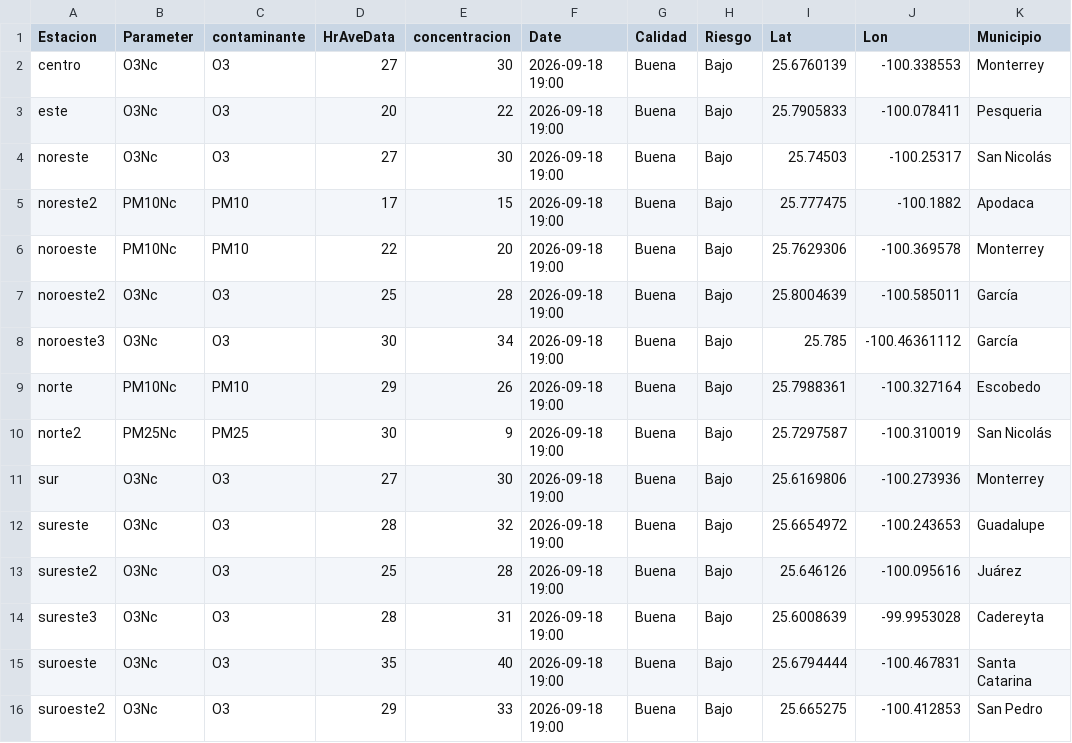
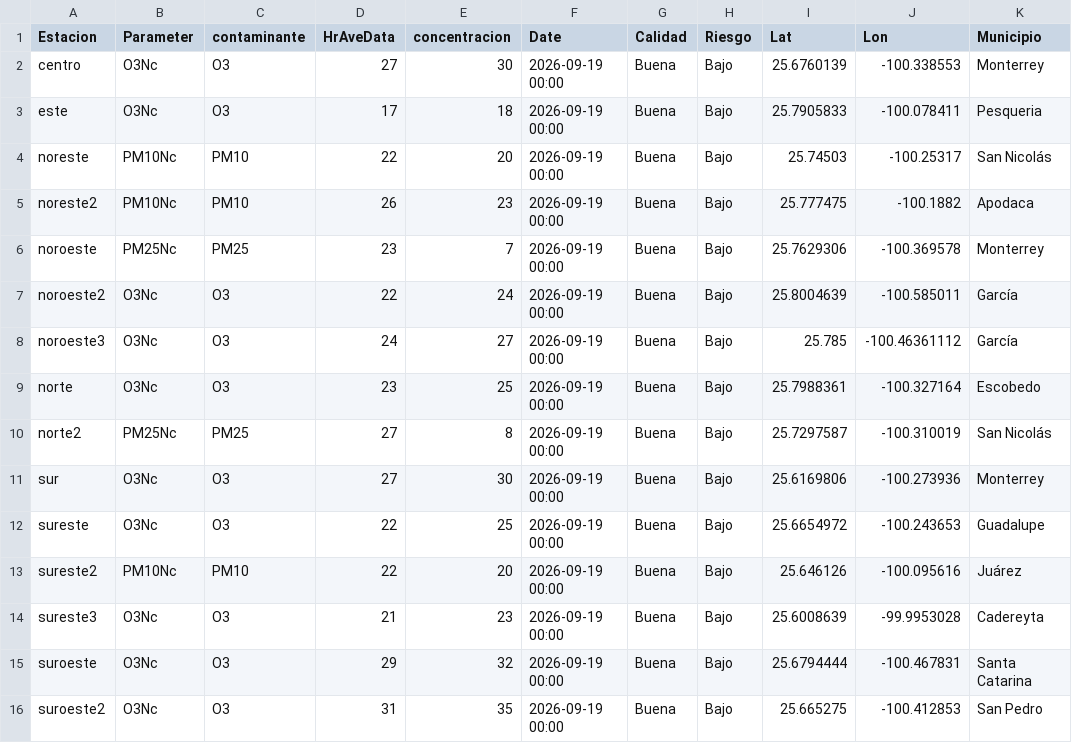
Before and after one commit to LuisRodarteC/AIRENL, a CSV file: aire_monterrey.csv, drawn as a sheet; only a part is shown; the diff names each change by its address in the sheet, - before the commit and + after, or states it on an @@ line.

```diff
--- a/aire_monterrey.csv
+++ b/aire_monterrey.csv
-F2:F16 (Date): 2026-09-18 19:00
+F2:F16 (Date): 2026-09-19 00:00
-D3 (HrAveData): 20
+D3 (HrAveData): 17
-E3 (concentracion): 22
+E3 (concentracion): 18
-B4 (Parameter): O3Nc
+B4 (Parameter): PM10Nc
-C4 (contaminante): O3
+C4 (contaminante): PM10
-D4 (HrAveData): 27
+D4 (HrAveData): 22
-E4 (concentracion): 30
+E4 (concentracion): 20
-D5 (HrAveData): 17
+D5 (HrAveData): 26
-E5 (concentracion): 15
+E5 (concentracion): 23
-B6 (Parameter): PM10Nc
+B6 (Parameter): PM25Nc
-C6 (contaminante): PM10
+C6 (contaminante): PM25
-D6 (HrAveData): 22
+D6 (HrAveData): 23
-E6 (concentracion): 20
+E6 (concentracion): 7
-D7 (HrAveData): 25
+D7 (HrAveData): 22
-E7 (concentracion): 28
+E7 (concentracion): 24
-D8 (HrAveData): 30
+D8 (HrAveData): 24
-E8 (concentracion): 34
+E8 (concentracion): 27
-B9 (Parameter): PM10Nc
+B9 (Parameter): O3Nc
-C9 (contaminante): PM10
+C9 (contaminante): O3
-D9 (HrAveData): 29
+D9 (HrAveData): 23
-E9 (concentracion): 26
+E9 (concentracion): 25
-D10 (HrAveData): 30
+D10 (HrAveData): 27
-E10 (concentracion): 9
+E10 (concentracion): 8
-D12 (HrAveData): 28
+D12 (HrAveData): 22
-E12 (concentracion): 32
+E12 (concentracion): 25
-B13 (Parameter): O3Nc
+B13 (Parameter): PM10Nc
-C13 (contaminante): O3
+C13 (contaminante): PM10
-D13 (HrAveData): 25
+D13 (HrAveData): 22
-E13 (concentracion): 28
+E13 (concentracion): 20
-D14 (HrAveData): 28
+D14 (HrAveData): 21
-E14 (concentracion): 31
+E14 (concentracion): 23
-D15 (HrAveData): 35
+D15 (HrAveData): 29
-E15 (concentracion): 40
+E15 (concentracion): 32
-D16 (HrAveData): 29
+D16 (HrAveData): 31
-E16 (concentracion): 33
+E16 (concentracion): 35
```
Also changed, not shown: aire_indice_api_ancho.csv, 1 other file.
